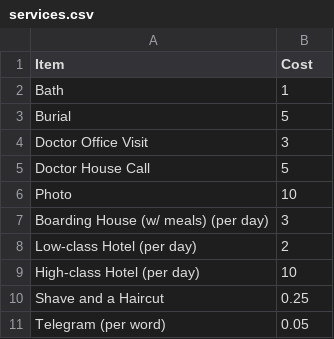
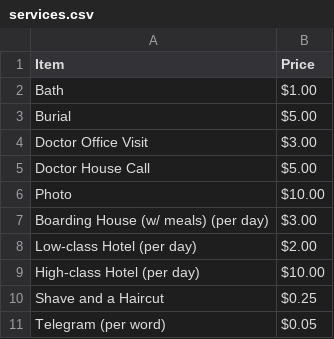
Before and after one commit to ChemistryMickey/Deadlands_CharacterUI, a CSV file: data/items/services.csv, drawn as a sheet.

```diff
--- a/data/items/services.csv
+++ b/data/items/services.csv
@@ -1,11 +1,11 @@
-Item,Cost
-Bath,1
-Burial,5
-Doctor Office Visit,3
-Doctor House Call,5
-Photo,10
-Boarding House (w/ meals) (per day),3
-Low-class Hotel (per day),2
-High-class Hotel (per day),10
-Shave and a Haircut,0.25
-Telegram (per word),0.05
+Item,Price
+Bath,$1.00
+Burial,$5.00
+Doctor Office Visit,$3.00
+Doctor House Call,$5.00
+Photo,$10.00
+Boarding House (w/ meals) (per day),$3.00
+Low-class Hotel (per day),$2.00
+High-class Hotel (per day),$10.00
+Shave and a Haircut,$0.25
+Telegram (per word),$0.05
```
Also changed, not shown: data/items/fighting_weapons.csv, data/items/general_equipment.csv, 9 other files.
